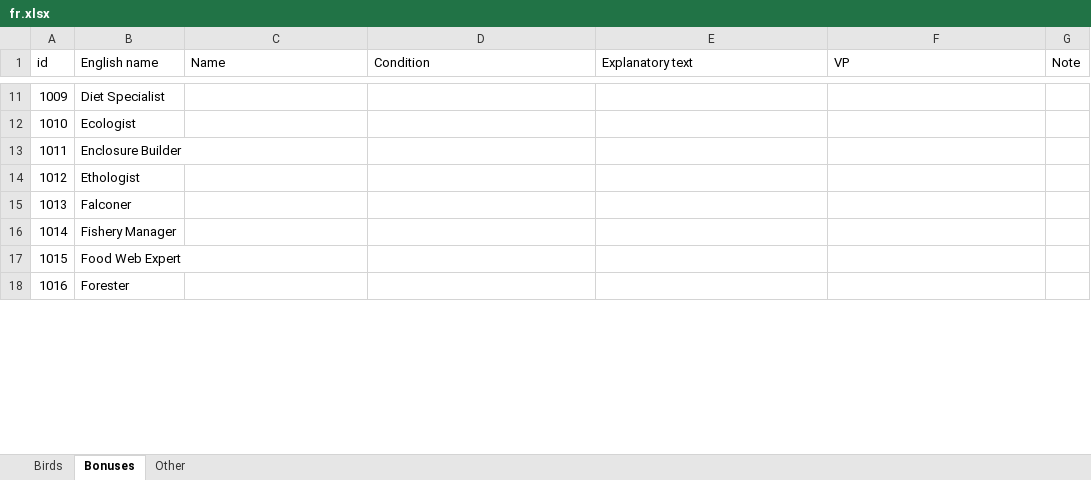
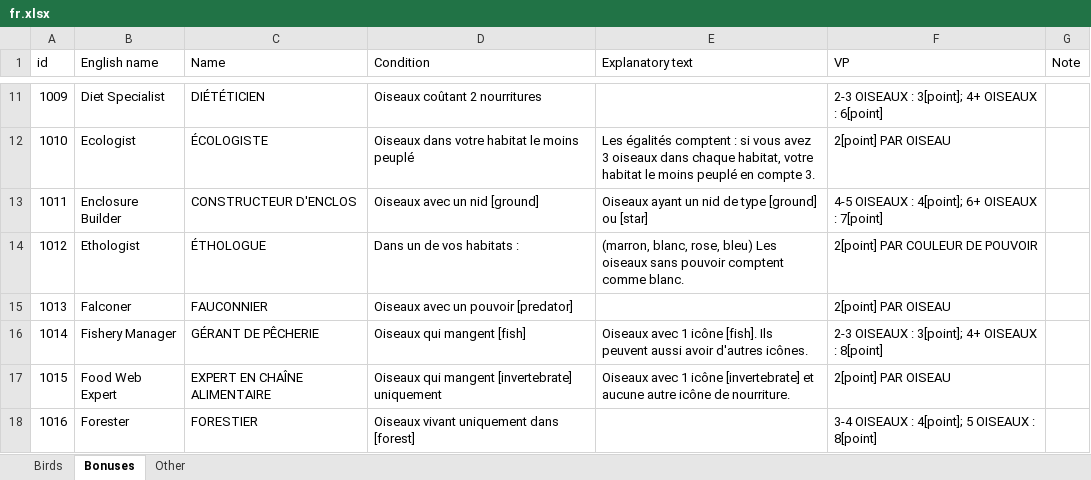
Before and after one commit to navarog/wingsearch, an Excel workbook: i18n/fr.xlsx, sheet Bonuses, drawn as a sheet; only a part is shown, gaps mark what is left out; values as stored, in another font and other column widths than the file's, no borders; table styles not drawn; the diff covers the shown part only; the diff names each change by its address in the sheet, - before the commit and + after, or states it on an @@ line.

```diff
--- a/i18n/fr.xlsx (sheet Bonuses)
+++ b/i18n/fr.xlsx (sheet Bonuses)
-C11 (Name): (empty)
+C11 (Name): DIÉTÉTICIEN
-D11 (Condition): (empty)
+D11 (Condition): Oiseaux coûtant 2 nourritures
-F11 (VP): (empty)
+F11 (VP): 2-3 OISEAUX : 3[point]; 4+ OISEAUX : 6[point]
-C12 (Name): (empty)
+C12 (Name): ÉCOLOGISTE
-D12 (Condition): (empty)
+D12 (Condition): Oiseaux dans votre habitat le moins peuplé
-E12 (Explanatory text): (empty)
+E12 (Explanatory text): Les égalités comptent : si vous avez 3 oiseaux dans chaque habitat, votre habitat le moins peuplé en compte 3.
-F12 (VP): (empty)
+F12 (VP): 2[point] PAR OISEAU
-C13 (Name): (empty)
+C13 (Name): CONSTRUCTEUR D'ENCLOS
-D13 (Condition): (empty)
+D13 (Condition): Oiseaux avec un nid [ground]
-E13 (Explanatory text): (empty)
+E13 (Explanatory text): Oiseaux ayant un nid de type [ground] ou [star]
-F13 (VP): (empty)
+F13 (VP): 4-5 OISEAUX : 4[point]; 6+ OISEAUX : 7[point]
-C14 (Name): (empty)
+C14 (Name): ÉTHOLOGUE
-D14 (Condition): (empty)
+D14 (Condition): Dans un de vos habitats :
-E14 (Explanatory text): (empty)
+E14 (Explanatory text): (marron, blanc, rose, bleu) Les oiseaux sans pouvoir comptent comme blanc.
-F14 (VP): (empty)
+F14 (VP): 2[point] PAR COULEUR DE POUVOIR
-C15 (Name): (empty)
+C15 (Name): FAUCONNIER
-D15 (Condition): (empty)
+D15 (Condition): Oiseaux avec un pouvoir [predator]
-F15 (VP): (empty)
+F15 (VP): 2[point] PAR OISEAU
-C16 (Name): (empty)
+C16 (Name): GÉRANT DE PÊCHERIE
-D16 (Condition): (empty)
+D16 (Condition): Oiseaux qui mangent [fish]
-E16 (Explanatory text): (empty)
+E16 (Explanatory text): Oiseaux avec 1 icône [fish]. Ils peuvent aussi avoir d'autres icônes.
-F16 (VP): (empty)
+F16 (VP): 2-3 OISEAUX : 3[point]; 4+ OISEAUX : 8[point]
-C17 (Name): (empty)
+C17 (Name): EXPERT EN CHAÎNE ALIMENTAIRE
-D17 (Condition): (empty)
+D17 (Condition): Oiseaux qui mangent [invertebrate] uniquement
-E17 (Explanatory text): (empty)
+E17 (Explanatory text): Oiseaux avec 1 icône [invertebrate] et aucune autre icône de nourriture.
-F17 (VP): (empty)
+F17 (VP): 2[point] PAR OISEAU
-C18 (Name): (empty)
+C18 (Name): FORESTIER
-D18 (Condition): (empty)
+D18 (Condition): Oiseaux vivant uniquement dans [forest]
-F18 (VP): (empty)
+F18 (VP): 3-4 OISEAUX : 4[point]; 5 OISEAUX : 8[point]
```
Also changed, not shown: 87 edited cells elsewhere in this sheet, sheet Other, 7 other files.
